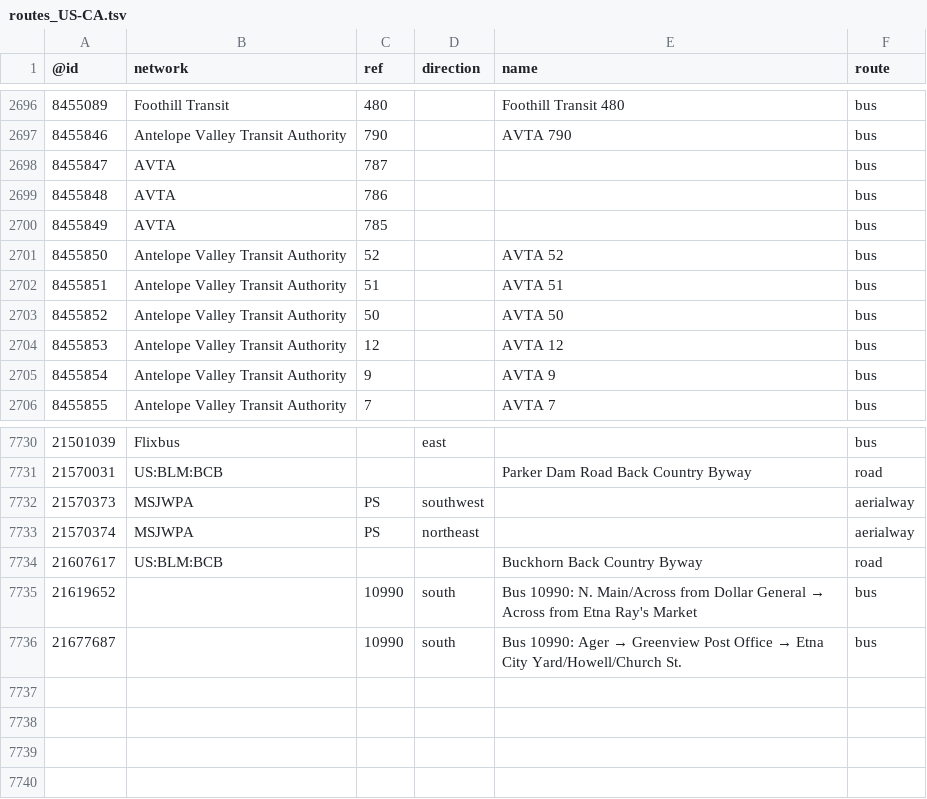
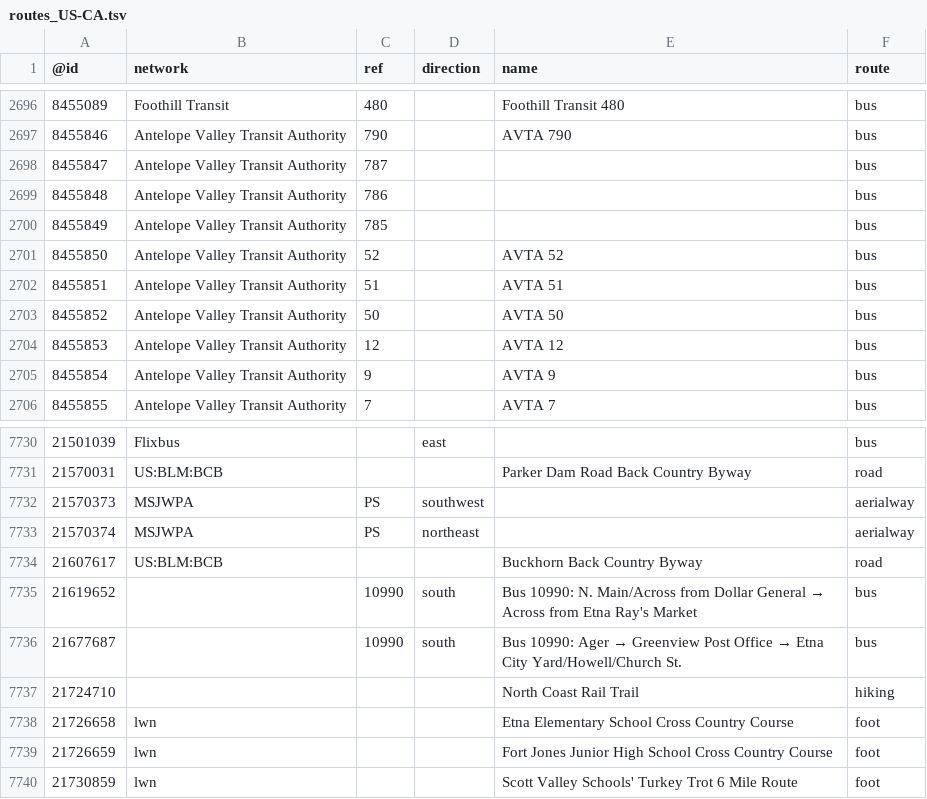
Before and after one commit to nickrsan/osm-us-route-relation-changes, a TSV file: tsv/routes_US-CA.tsv, drawn as a sheet; only a part is shown, gaps mark what is left out.

```diff
--- a/tsv/routes_US-CA.tsv
+++ b/tsv/routes_US-CA.tsv
@@ -2697,5 +2697,5 @@
 8455846	Antelope Valley Transit Authority	790		AVTA 790	bus
-8455847	AVTA	787			bus
-8455848	AVTA	786			bus
-8455849	AVTA	785			bus
+8455847	Antelope Valley Transit Authority	787			bus
+8455848	Antelope Valley Transit Authority	786			bus
+8455849	Antelope Valley Transit Authority	785			bus
 8455850	Antelope Valley Transit Authority	52		AVTA 52	bus
@@ -7736 +7736,5 @@
 21677687		10990	south	Bus 10990: Ager → Greenview Post Office → Etna City Yard/Howell/Church St.	bus
+21724710				North Coast Rail Trail	hiking
+21726658	lwn			Etna Elementary School Cross Country Course	foot
+21726659	lwn			Fort Jones Junior High School Cross Country Course	foot
+21730859	lwn			Scott Valley Schools' Turkey Trot 6 Mile Route	foot
```
Also changed, not shown: tsv/routes_US-AL.tsv, tsv/routes_US-IL.tsv, 3 other files.
